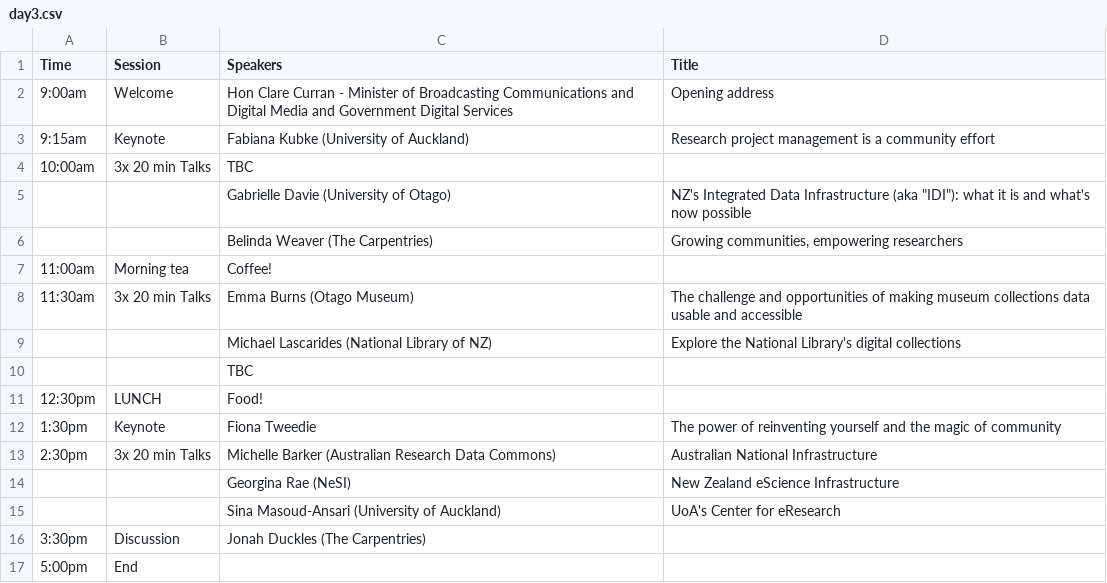
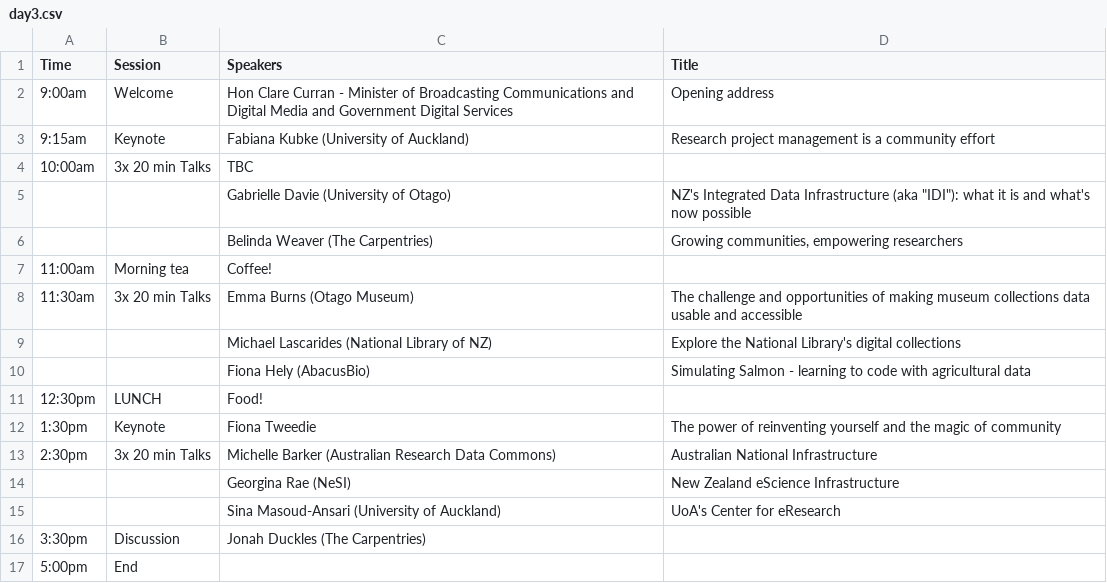
Before and after one commit to resbaz/resbaz2018, a CSV file: dunedin/day3.csv, drawn as a sheet; removed rows and columns are numbered as before the commit, all else as after; the diff names each change by its address in the sheet, - before the commit and + after, or states it on an @@ line.

Commit message:
Adding Fiona Hely

```diff
--- a/dunedin/day3.csv
+++ b/dunedin/day3.csv
-row 10:  |  | TBC
+row 10:  |  | Fiona Hely (AbacusBio) | Simulating Salmon - learning to code with agricultural data
```
